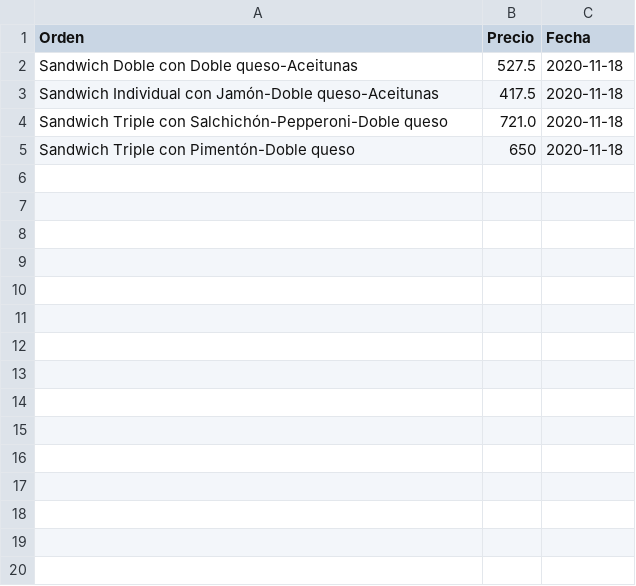
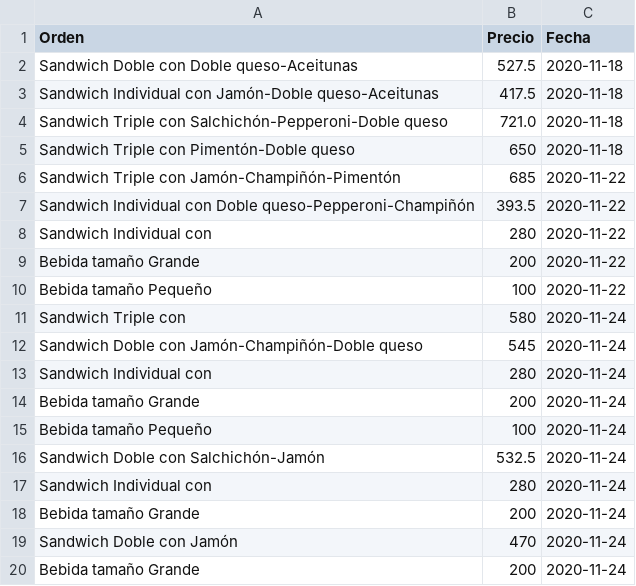
Before and after one commit to NeutronBlast/SandwichesUcab, a CSV file: files/orders.csv, drawn as a sheet.

```diff
--- a/files/orders.csv
+++ b/files/orders.csv
@@ -5 +5,16 @@ Sandwich Triple con Salchichón-Pepperoni-Doble queso, 721.0, 2020-11-18
 Sandwich Triple con Pimentón-Doble queso, 650, 2020-11-18
+Sandwich Triple con Jamón-Champiñón-Pimentón, 685, 2020-11-22
+Sandwich Individual con Doble queso-Pepperoni-Champiñón, 393.5, 2020-11-22
+Sandwich Individual con , 280, 2020-11-22
+Bebida tamaño Grande, 200, 2020-11-22
+Bebida tamaño Pequeño, 100, 2020-11-22
+Sandwich Triple con , 580, 2020-11-24
+Sandwich Doble con Jamón-Champiñón-Doble queso, 545, 2020-11-24
+Sandwich Individual con , 280, 2020-11-24
+Bebida tamaño Grande, 200, 2020-11-24
+Bebida tamaño Pequeño, 100, 2020-11-24
+Sandwich Doble con Salchichón-Jamón, 532.5, 2020-11-24
+Sandwich Individual con , 280, 2020-11-24
+Bebida tamaño Grande, 200, 2020-11-24
+Sandwich Doble con Jamón, 470, 2020-11-24
+Bebida tamaño Grande, 200, 2020-11-24
```
Also changed, not shown: 1 other file.
